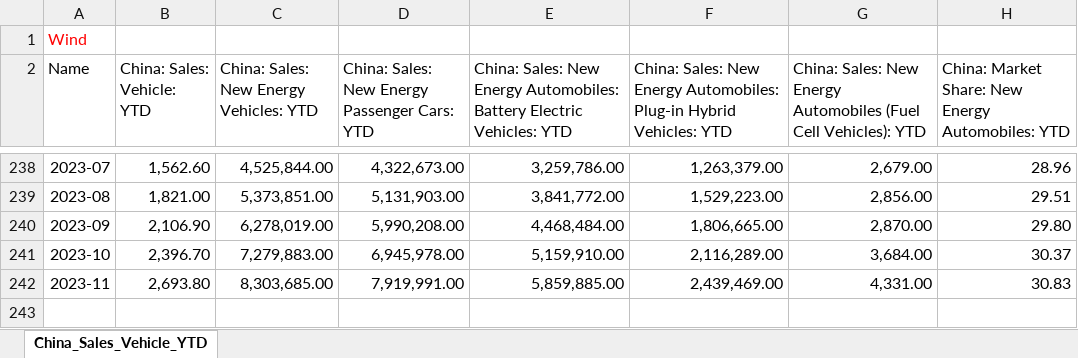
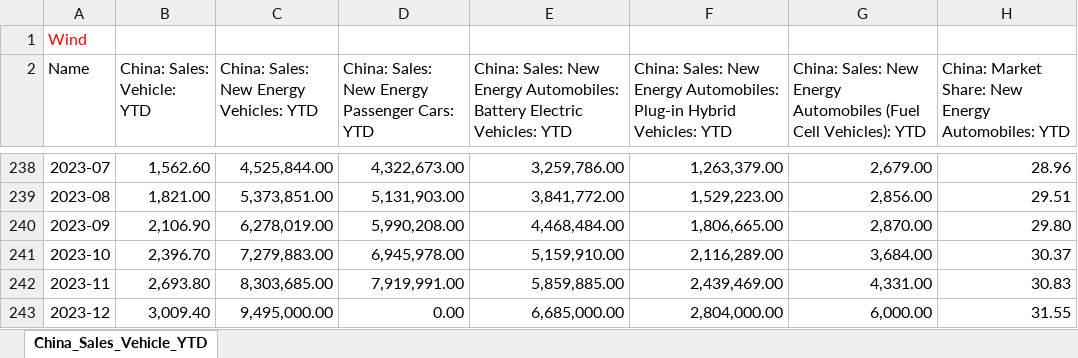
Before and after one commit to energyandcleanair/china_co2, an Excel workbook: inst/extdata/China_Sales_Vehicle_YTD.xlsx, sheet China_Sales_Vehicle_YTD, drawn as a sheet; only a part is shown, gaps mark what is left out; values as stored, in another font and other column widths than the file's, no borders; the diff names each change by its address in the sheet, - before the commit and + after, or states it on an @@ line.

```diff
--- a/inst/extdata/China_Sales_Vehicle_YTD.xlsx (sheet China_Sales_Vehicle_YTD)
+++ b/inst/extdata/China_Sales_Vehicle_YTD.xlsx (sheet China_Sales_Vehicle_YTD)
+row 243: 2023-12 | 3,009.40 | 9,495,000.00 | 0.00 | 6,685,000.00 | 2,804,000.00 | 6,000.00 | 31.55
```
Also changed, not shown: inst/extdata/China fossil fuel imports from Russia.xlsx, inst/extdata/China_ Blast Furnace Starting Rate (247)_ Nationwide.xlsx, 11 other files.
